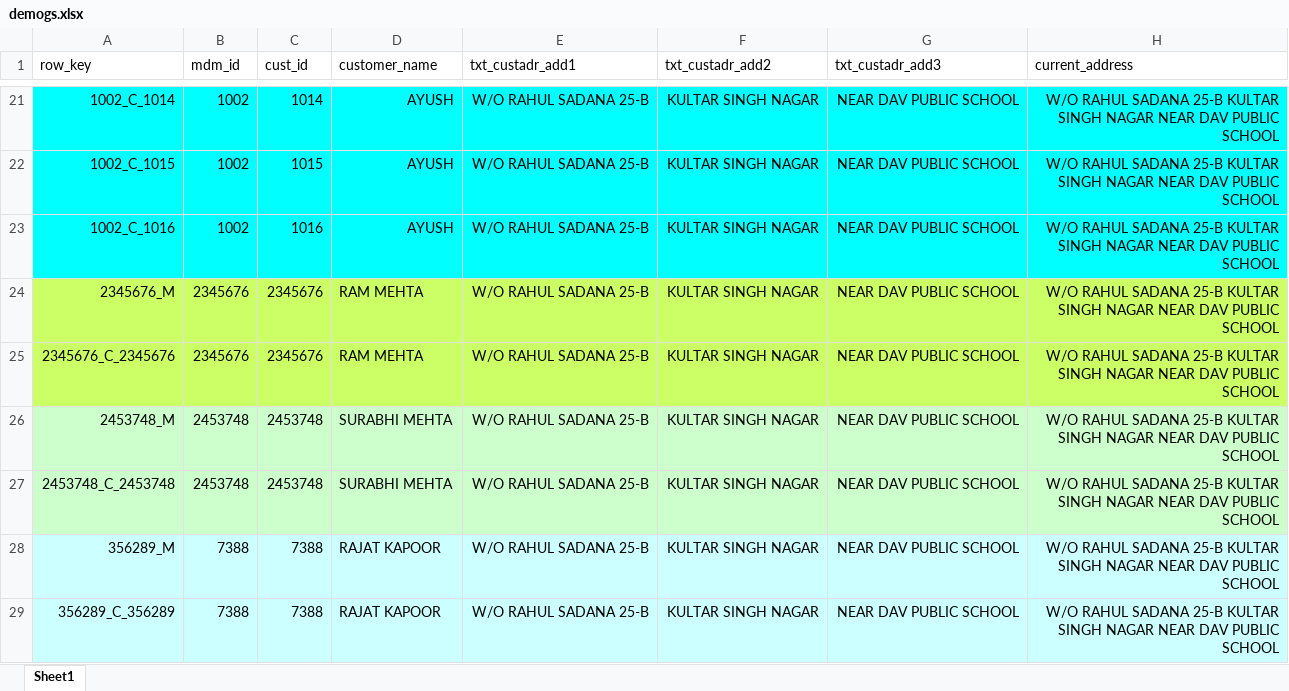
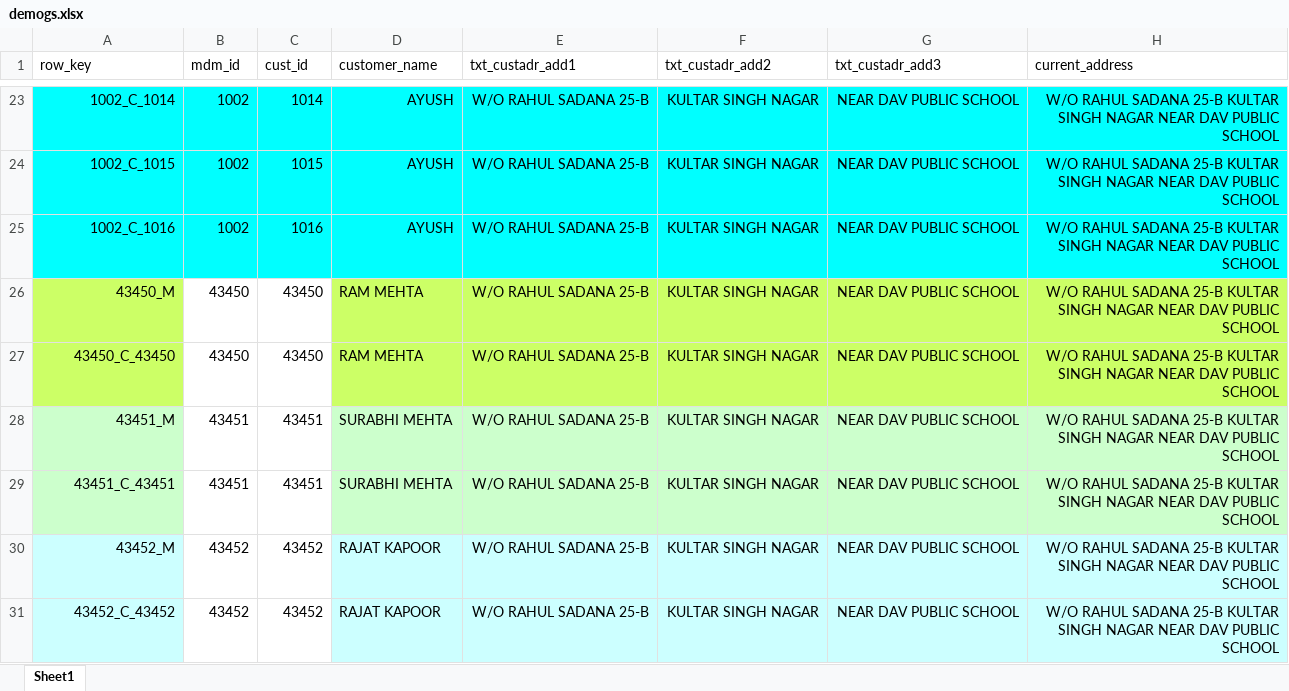
Before and after one commit to XI754-AbhishekDalakoti/yes-genie-testautomation, an Excel workbook: yes-genie-testautomation-GenieDataCreation/src/main/resources/demogs.xlsx, sheet Sheet1, drawn as a sheet; only a part is shown, gaps mark what is left out; values as stored, in another font and other column widths than the file's, no borders; addresses are those after the commit; the diff covers the shown part only; the diff names each change by its address in the sheet, - before the commit and + after, or states it on an @@ line.

```diff
--- a/yes-genie-testautomation-GenieDataCreation/src/main/resources/demogs.xlsx (sheet Sheet1)
+++ b/yes-genie-testautomation-GenieDataCreation/src/main/resources/demogs.xlsx (sheet Sheet1)
-A26 (row_key): 2345676_M
+A26 (row_key): 43450_M
-B26:B27 (mdm_id): 2345676
+B26:B27 (mdm_id): 43450
-B26:C27 fill: #CCFF66
+B26:C27 fill: none
-C26:C27 (cust_id): 2345676
+C26:C27 (cust_id): 43450
-A27 (row_key): 2345676_C_2345676
+A27 (row_key): 43450_C_43450
-A28 (row_key): 2453748_M
+A28 (row_key): 43451_M
-B28:B29 (mdm_id): 2453748
+B28:B29 (mdm_id): 43451
-B28:C29 fill: #CCFFCC
+B28:C29 fill: none
-C28:C29 (cust_id): 2453748
+C28:C29 (cust_id): 43451
-A29 (row_key): 2453748_C_2453748
+A29 (row_key): 43451_C_43451
-A30 (row_key): 356289_M
+A30 (row_key): 43452_M
-B30:B31 (mdm_id): 7388
+B30:B31 (mdm_id): 43452
-B30:C31 fill: #CCFFFF
+B30:C31 fill: none
-C30:C31 (cust_id): 7388
+C30:C31 (cust_id): 43452
-A31 (row_key): 356289_C_356289
+A31 (row_key): 43452_C_43452
```
Also changed, not shown: 4 added rows and 19 edited cells elsewhere in this sheet, yes-genie-testautomation-GenieDataCreation/src/main/resources/NBA.xlsx, 21 other files.
